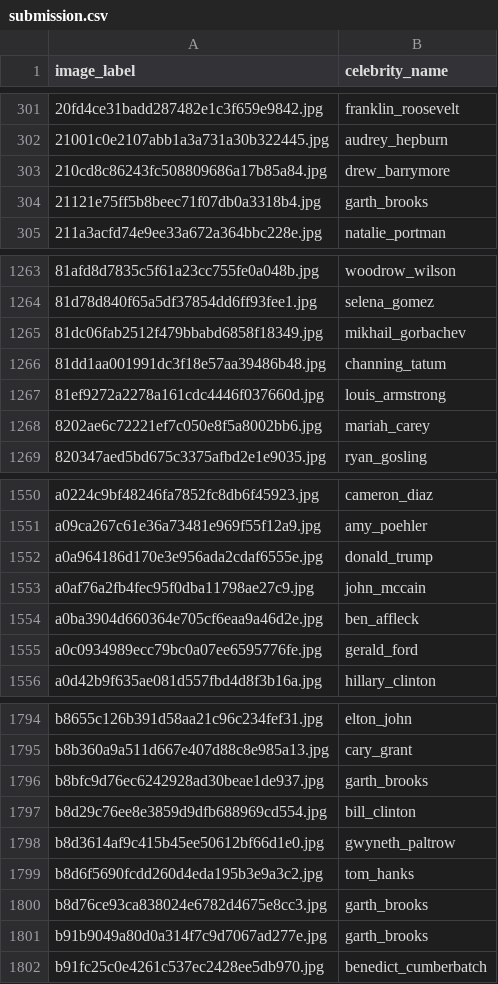
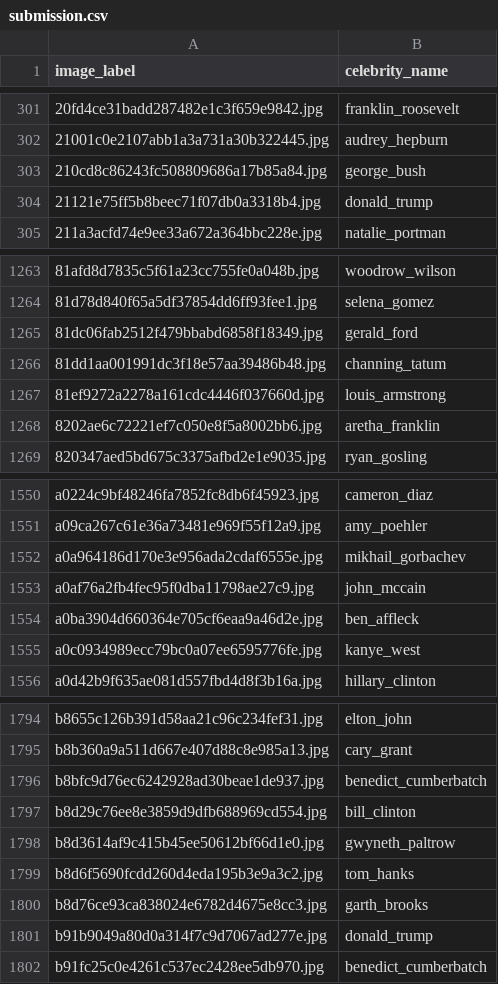
Before and after one commit to cfifty/facial-recognition, a CSV file: noah_code/submission.csv, drawn as a sheet; only a part is shown, gaps mark what is left out; the diff covers the shown part only.

Commit message:
2000 max lmnn iters

```diff
--- a/noah_code/submission.csv
+++ b/noah_code/submission.csv
@@ -302,4 +302,4 @@ image_label,celebrity_name
 21001c0e2107abb1a3a731a30b322445.jpg,audrey_hepburn
-210cd8c86243fc508809686a17b85a84.jpg,drew_barrymore
-21121e75ff5b8beec71f07db0a3318b4.jpg,garth_brooks
+210cd8c86243fc508809686a17b85a84.jpg,george_bush
+21121e75ff5b8beec71f07db0a3318b4.jpg,donald_trump
 211a3acfd74e9ee33a672a364bbc228e.jpg,natalie_portman
@@ -1264,6 +1264,6 @@ image_label,celebrity_name
 81d78d840f65a5df37854dd6ff93fee1.jpg,selena_gomez
-81dc06fab2512f479bbabd6858f18349.jpg,mikhail_gorbachev
+81dc06fab2512f479bbabd6858f18349.jpg,gerald_ford
 81dd1aa001991dc3f18e57aa39486b48.jpg,channing_tatum
 81ef9272a2278a161cdc4446f037660d.jpg,louis_armstrong
-8202ae6c72221ef7c050e8f5a8002bb6.jpg,mariah_carey
+8202ae6c72221ef7c050e8f5a8002bb6.jpg,aretha_franklin
 820347aed5bd675c3375afbd2e1e9035.jpg,ryan_gosling
@@ -1551,6 +1551,6 @@ a0224c9bf48246fa7852fc8db6f45923.jpg,cameron_diaz
 a09ca267c61e36a73481e969f55f12a9.jpg,amy_poehler
-a0a964186d170e3e956ada2cdaf6555e.jpg,donald_trump
+a0a964186d170e3e956ada2cdaf6555e.jpg,mikhail_gorbachev
 a0af76a2fb4fec95f0dba11798ae27c9.jpg,john_mccain
 a0ba3904d660364e705cf6eaa9a46d2e.jpg,ben_affleck
-a0c0934989ecc79bc0a07ee6595776fe.jpg,gerald_ford
+a0c0934989ecc79bc0a07ee6595776fe.jpg,kanye_west
 a0d42b9f635ae081d557fbd4d8f3b16a.jpg,hillary_clinton
@@ -1795,3 +1795,3 @@ b8655c126b391d58aa21c96c234fef31.jpg,elton_john
 b8b360a9a511d667e407d88c8e985a13.jpg,cary_grant
-b8bfc9d76ec6242928ad30beae1de937.jpg,garth_brooks
+b8bfc9d76ec6242928ad30beae1de937.jpg,benedict_cumberbatch
 b8d29c76ee8e3859d9dfb688969cd554.jpg,bill_clinton
@@ -1800,3 +1800,3 @@ b8d6f5690fcdd260d4eda195b3e9a3c2.jpg,tom_hanks
 b8d76ce93ca838024e6782d4675e8cc3.jpg,garth_brooks
-b91b9049a80d0a314f7c9d7067ad277e.jpg,garth_brooks
+b91b9049a80d0a314f7c9d7067ad277e.jpg,donald_trump
 b91fc25c0e4261c537ec2428ee5db970.jpg,benedict_cumberbatch
```
Also changed, not shown: 41 edited cells elsewhere in this file.
